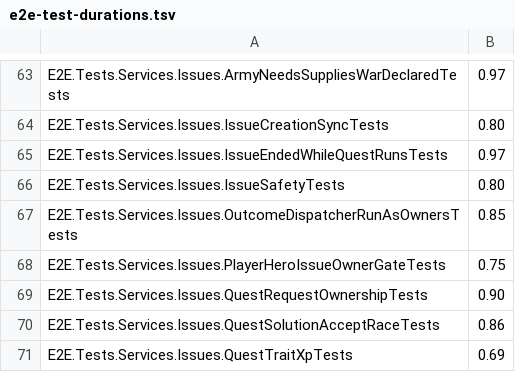
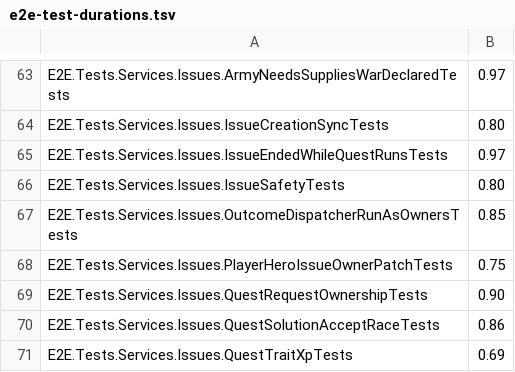
Before and after one commit to Bannerlord-Coop-Team/BannerlordCoop, a TSV file: .github/e2e-test-durations.tsv, drawn as a sheet; only a part is shown, gaps mark what is left out.

Commit message:
Rename durations row and note why the issue behavior prefix fails closed

```diff
--- a/.github/e2e-test-durations.tsv
+++ b/.github/e2e-test-durations.tsv
@@ -67,3 +67,3 @@ E2E.Tests.Services.Issues.IssueSafetyTests	0.80
 E2E.Tests.Services.Issues.OutcomeDispatcherRunAsOwnersTests	0.85
-E2E.Tests.Services.Issues.PlayerHeroIssueOwnerGateTests	0.75
+E2E.Tests.Services.Issues.PlayerHeroIssueOwnerPatchTests	0.75
 E2E.Tests.Services.Issues.QuestRequestOwnershipTests	0.90
```
Also changed, not shown: 1 other file.
